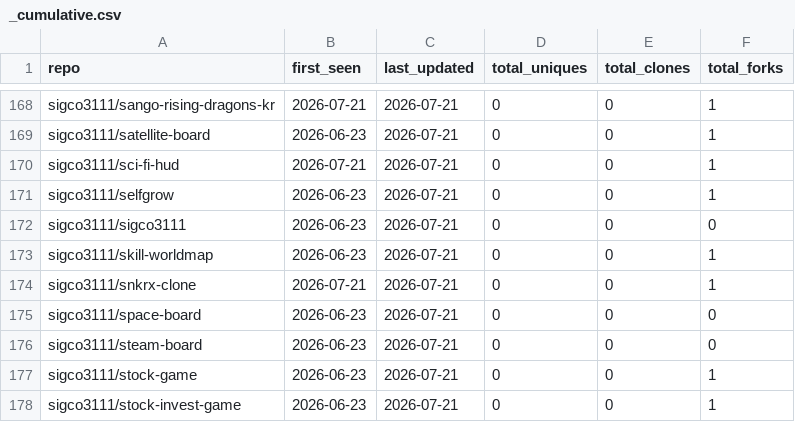
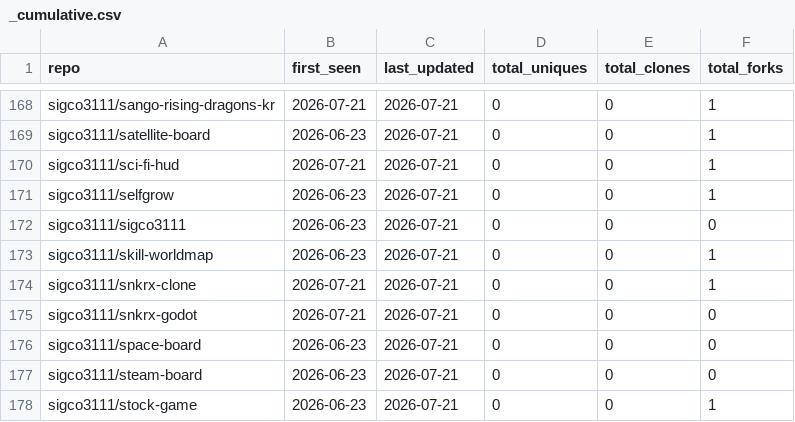
Before and after one commit to sigco3111/Repolis, a CSV file: data/logs/_cumulative.csv, drawn as a sheet; only a part is shown, gaps mark what is left out; the shorter side is filled out with more unchanged rows; the diff names each change by its address in the sheet, - before the commit and + after, or states it on an @@ line.

```diff
--- a/data/logs/_cumulative.csv
+++ b/data/logs/_cumulative.csv
+row 175: sigco3111/snkrx-godot | 2026-07-21 | 2026-07-21 | 0 | 0 | 0
```
